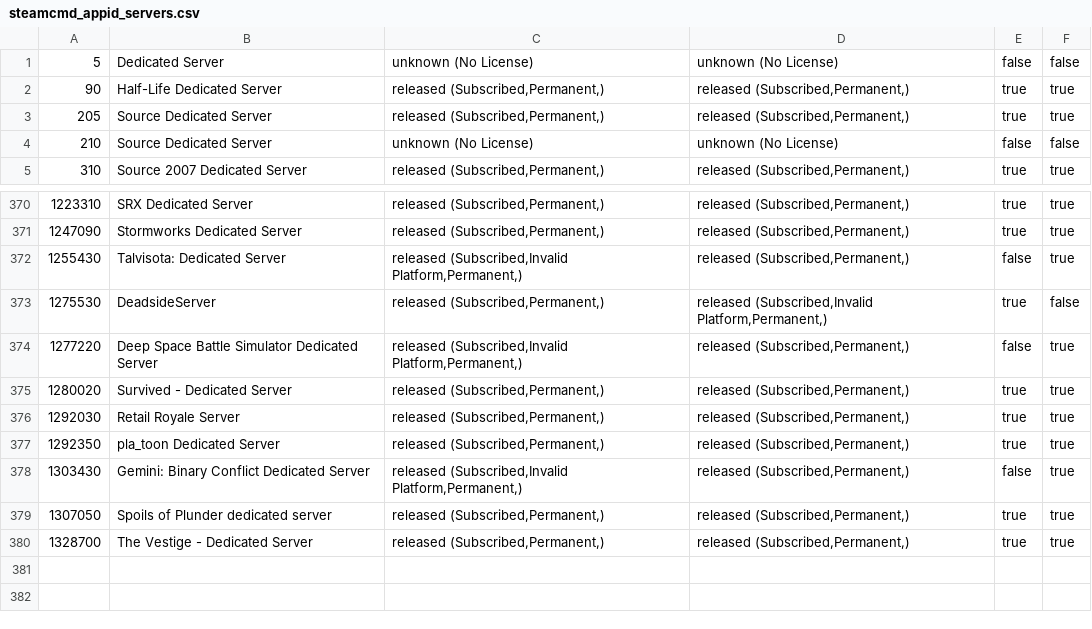
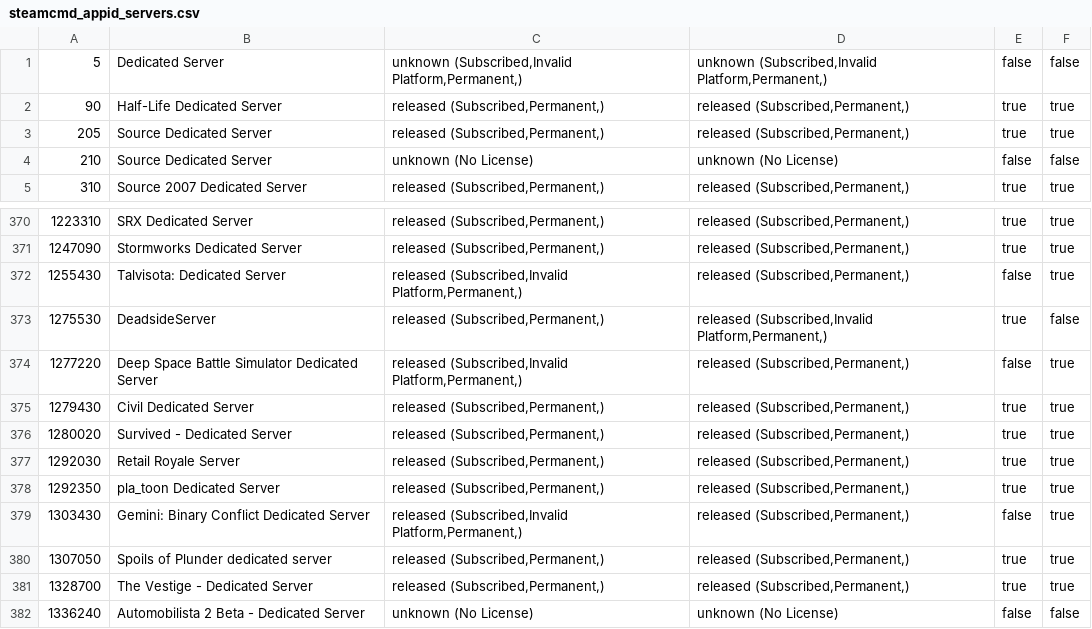
Before and after one commit to dgibbs64/SteamCMD-AppID-List-Servers, a CSV file: steamcmd_appid_servers.csv, drawn as a sheet; only a part is shown, gaps mark what is left out.

```diff
--- a/steamcmd_appid_servers.csv
+++ b/steamcmd_appid_servers.csv
@@ -1,2 +1,2 @@
-5,"Dedicated Server","unknown (No License)","unknown (No License)",false,false
+5,"Dedicated Server","unknown (Subscribed,Invalid Platform,Permanent,)","unknown (Subscribed,Invalid Platform,Permanent,)",false,false
 90,"Half-Life Dedicated Server","released (Subscribed,Permanent,)","released (Subscribed,Permanent,)",true,true
@@ -374,2 +374,3 @@
 1277220,"Deep Space Battle Simulator Dedicated Server","released (Subscribed,Invalid Platform,Permanent,)","released (Subscribed,Permanent,)",false,true
+1279430,"Civil Dedicated Server","released (Subscribed,Permanent,)","released (Subscribed,Permanent,)",true,true
 1280020,"Survived - Dedicated Server","released (Subscribed,Permanent,)","released (Subscribed,Permanent,)",true,true
@@ -380 +381,2 @@
 1328700,"The Vestige - Dedicated Server","released (Subscribed,Permanent,)","released (Subscribed,Permanent,)",true,true
+1336240,"Automobilista 2 Beta - Dedicated Server","unknown (No License)","unknown (No License)",false,false
```
Also changed, not shown: steamcmd_appid_servers_linux.csv, 3 other files.
